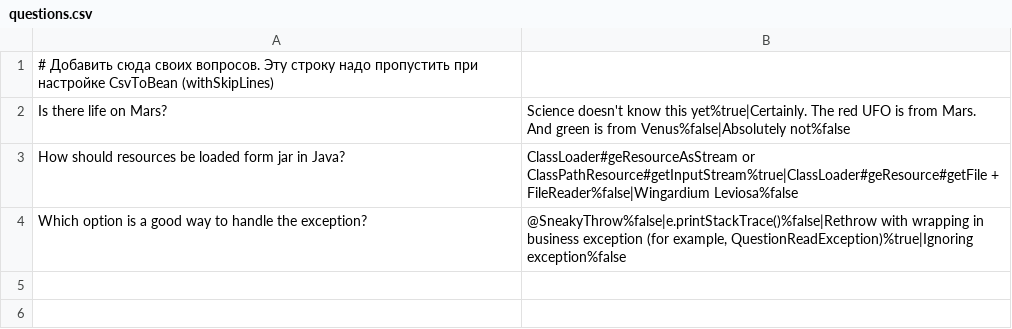
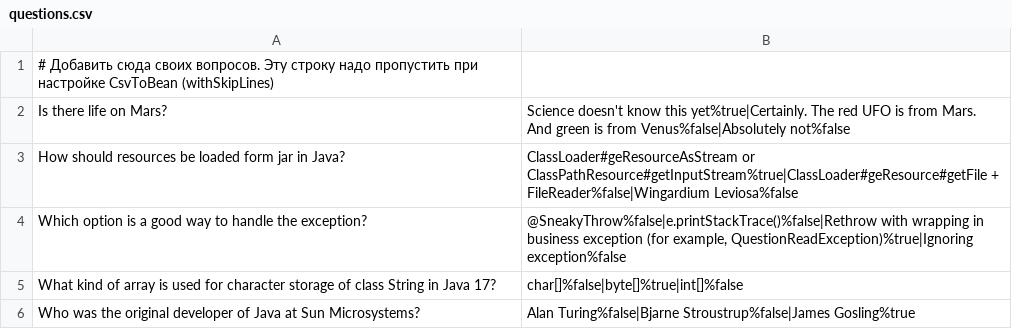
Before and after one commit to syrtin/otus-spring, a CSV file: hw01-xml-config/src/main/resources/questions.csv, drawn as a sheet; the diff names each change by its address in the sheet, - before the commit and + after, or states it on an @@ line.

Commit message:
hw01-xml-config is updated regarding git comments and remarks at PR

```diff
--- a/hw01-xml-config/src/main/resources/questions.csv
+++ b/hw01-xml-config/src/main/resources/questions.csv
+row 5: What kind of array is used for character storage of class String in Java 17? | char[]%false|byte[]%true|int[]%false
+row 6: Who was the original developer of Java at Sun Microsystems? | Alan Turing%false|Bjarne Stroustrup%false|James Gosling%true
```
Also changed, not shown: 3 other files.
